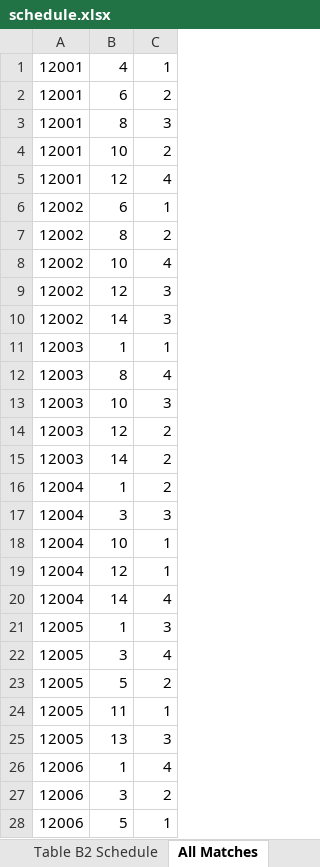
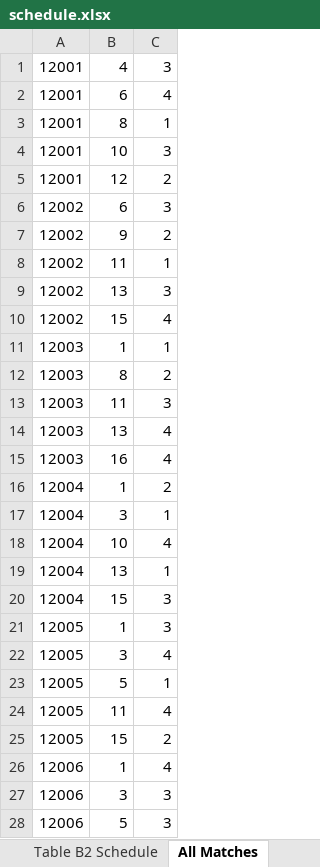
Before and after one commit to Mechanical-Advantage/FLLScoring2019, an Excel workbook: scheduler/schedule.xlsx, sheet All Matches, drawn as a sheet; only a part is shown; values as stored, in another font and other column widths than the file's, no borders; the diff covers the shown part only; the diff names each change by its address in the sheet, - before the commit and + after, or states it on an @@ line.

```diff
--- a/scheduler/schedule.xlsx (sheet All Matches)
+++ b/scheduler/schedule.xlsx (sheet All Matches)
-C1: 1
+C1: 3
-C2: 2
+C2: 4
-C3: 3
+C3: 1
-C4: 2
+C4: 3
-C5: 4
+C5: 2
-C6: 1
+C6: 3
-B7: 8
+B7: 9
-B8: 10
+B8: 11
-C8: 4
+C8: 1
-B9: 12
+B9: 13
-B10: 14
+B10: 15
-C10: 3
+C10: 4
-C12: 4
+C12: 2
-B13: 10
+B13: 11
-B14: 12
+B14: 13
-C14:C15: 2
+C14:C15: 4
-B15: 14
+B15: 16
-C17: 3
+C17: 1
-C18: 1
+C18: 4
-B19: 12
+B19: 13
-B20: 14
+B20: 15
-C20: 4
+C20: 3
-C23: 2
+C23: 1
-C24: 1
+C24: 4
-B25: 13
+B25: 15
-C25: 3
+C25: 2
-C27: 2
+C27: 3
-C28: 1
+C28: 3
```
Also changed, not shown: 1 added row, 1 removed row and 15 edited cells elsewhere in this sheet, sheet Match Schedule, sheet Table R2 Schedule, sheet Table B1 Schedule, sheet Table R1 Schedule, sheet Table B2 Schedule, sheet Team 12009 Schedule, 8 more sheets, 2 other files.
